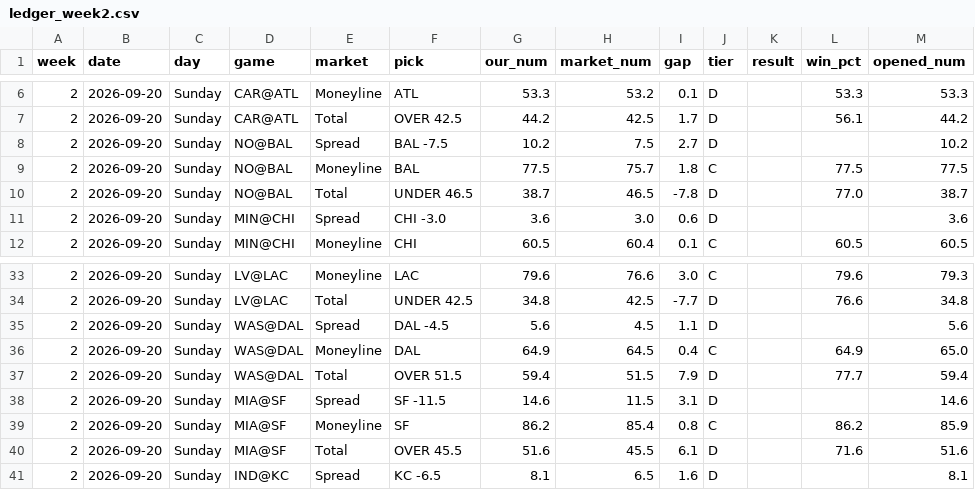
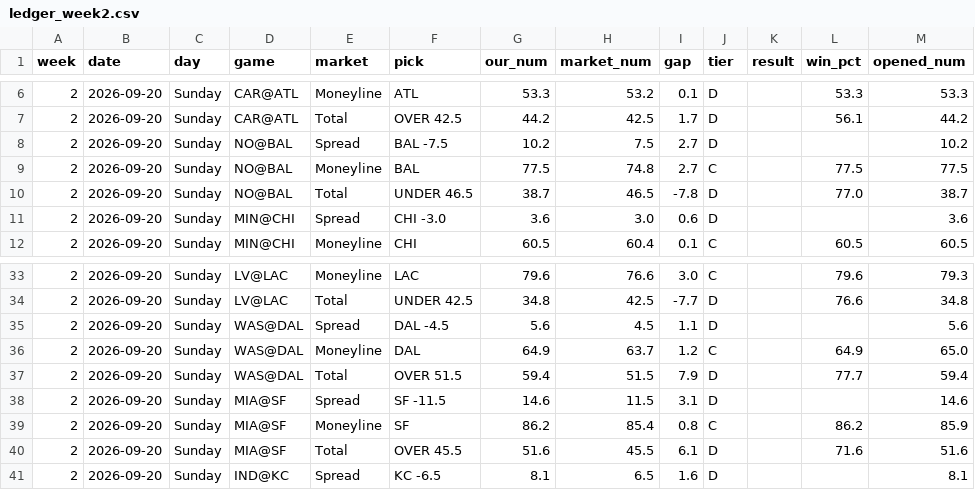
Before and after one commit to fourty2se7en/nfl-card, a CSV file: scripts/ledger_week2.csv, drawn as a sheet; only a part is shown, gaps mark what is left out; the diff names each change by its address in the sheet, - before the commit and + after, or states it on an @@ line.

```diff
--- a/scripts/ledger_week2.csv
+++ b/scripts/ledger_week2.csv
-H9 (market_num): 75.7
+H9 (market_num): 74.8
-I9 (gap): 1.8
+I9 (gap): 2.7
-H36 (market_num): 64.5
+H36 (market_num): 63.7
-I36 (gap): 0.4
+I36 (gap): 1.2
```
Also changed, not shown: scripts/ledger_history.csv, site/ledger_week2.csv, 4 other files.
